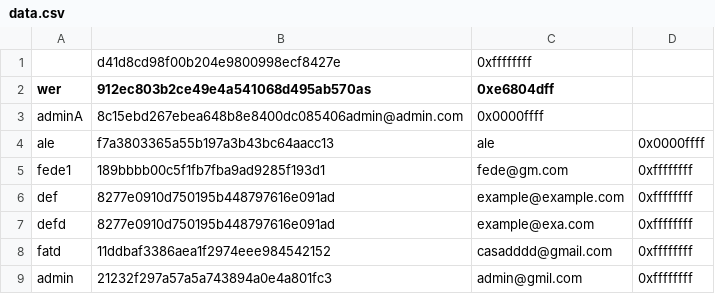
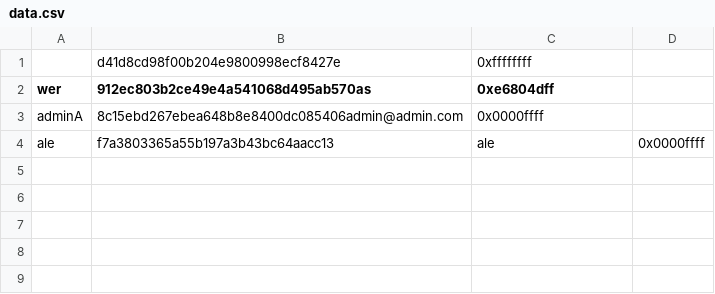
Before and after one commit to Fede046/Codelympics_, a CSV file: data.csv, drawn as a sheet; the diff names each change by its address in the sheet, - before the commit and + after, or states it on an @@ line.

```diff
--- a/data.csv
+++ b/data.csv
-row 5: fede1 | 189bbbb00c5f1fb7fba9ad9285f193d1 | fede@gm.com | 0xffffffff
-row 6: def | 8277e0910d750195b448797616e091ad | example@example.com | 0xffffffff
-row 7: defd | 8277e0910d750195b448797616e091ad | example@exa.com | 0xffffffff
-row 8: fatd | 11ddbaf3386aea1f2974eee984542152 | casadddd@gmail.com | 0xffffffff
-row 9: admin | 21232f297a57a5a743894a0e4a801fc3 | admin@gmil.com | 0xffffffff
```
Also changed, not shown: 2 other files.
